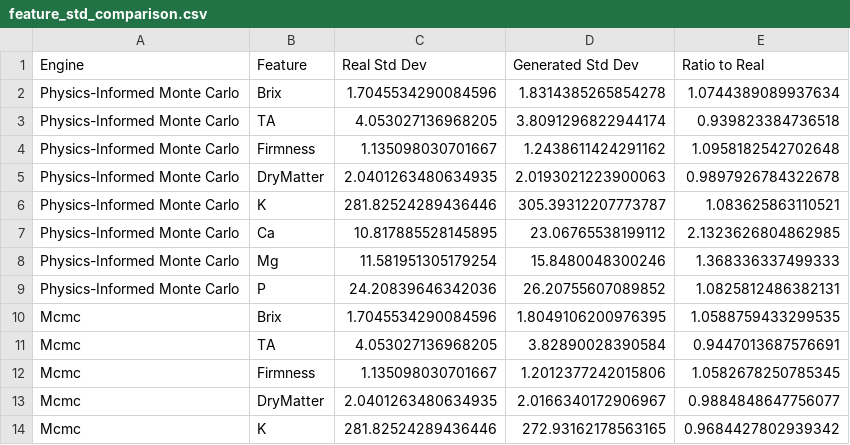
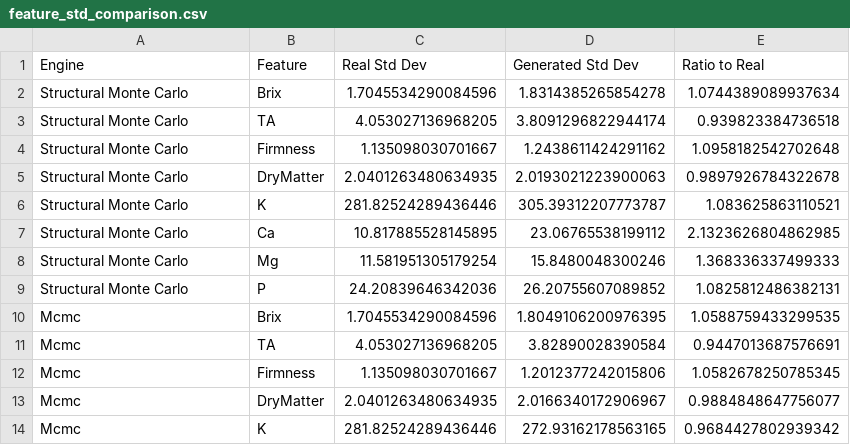
Before and after one commit to computefoodlab/virtual-population-lab, a CSV file: results/apple_samnegard/feature_std_comparison.csv, drawn as a sheet; only a part is shown.

Commit message:
terminology: rename causal->structural throughout; refresh results
Reserve 'physics'/'mechanistic' for genuine physical laws (conservation
and published kinetics). Data-fitted parent->child relationships are now
described as structural priors, not causal claims, with a note that edge
direction is not identifiable from observational data. Rename the
Structural Monte Carlo engine in prose (code keys unchanged for
compatibility). Refresh regenerated results, KS tables and reports.

```diff
--- a/results/apple_samnegard/feature_std_comparison.csv
+++ b/results/apple_samnegard/feature_std_comparison.csv
@@ -1,10 +1,10 @@
 Engine,Feature,Real Std Dev,Generated Std Dev,Ratio to Real
-Physics-Informed Monte Carlo,Brix,1.7045534290084596,1.8314385265854278,1.0744389089937634
-Physics-Informed Monte Carlo,TA,4.053027136968205,3.8091296822944174,0.939823384736518
-Physics-Informed Monte Carlo,Firmness,1.135098030701667,1.2438611424291162,1.0958182542702648
-Physics-Informed Monte Carlo,DryMatter,2.0401263480634935,2.0193021223900063,0.9897926784322678
-Physics-Informed Monte Carlo,K,281.82524289436446,305.39312207773787,1.083625863110521
-Physics-Informed Monte Carlo,Ca,10.817885528145895,23.06765538199112,2.1323626804862985
-Physics-Informed Monte Carlo,Mg,11.581951305179254,15.8480048300246,1.368336337499333
-Physics-Informed Monte Carlo,P,24.20839646342036,26.20755607089852,1.0825812486382131
+Structural Monte Carlo,Brix,1.7045534290084596,1.8314385265854278,1.0744389089937634
+Structural Monte Carlo,TA,4.053027136968205,3.8091296822944174,0.939823384736518
+Structural Monte Carlo,Firmness,1.135098030701667,1.2438611424291162,1.0958182542702648
+Structural Monte Carlo,DryMatter,2.0401263480634935,2.0193021223900063,0.9897926784322678
+Structural Monte Carlo,K,281.82524289436446,305.39312207773787,1.083625863110521
+Structural Monte Carlo,Ca,10.817885528145895,23.06765538199112,2.1323626804862985
+Structural Monte Carlo,Mg,11.581951305179254,15.8480048300246,1.368336337499333
+Structural Monte Carlo,P,24.20839646342036,26.20755607089852,1.0825812486382131
 Mcmc,Brix,1.7045534290084596,1.8049106200976395,1.0588759433299535
```
Also changed, not shown: results/apple_samnegard/ks_marginals.csv, results/grape_berry/feature_std_comparison.csv, 29 other files.
